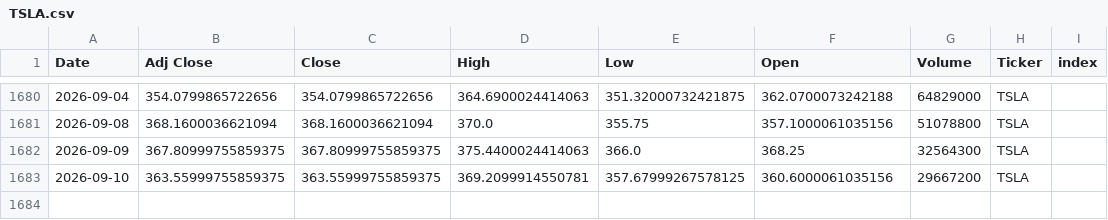
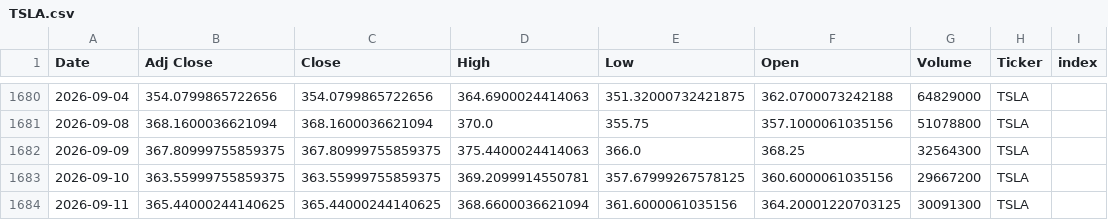
Before and after one commit to Youssef-3Joe/Stock-Market-Analysis, a CSV file: TSLA.csv, drawn as a sheet; only a part is shown, gaps mark what is left out; the diff names each change by its address in the sheet, - before the commit and + after, or states it on an @@ line.

```diff
--- a/TSLA.csv
+++ b/TSLA.csv
+row 1684: 2026-09-11 | 365.44000244140625 | 365.44000244140625 | 368.6600036621094 | 361.6000061035156 | 364.20001220703125 | 30091300 | TSLA
```
Also changed, not shown: AAPL.csv, AMZN.csv, 5 other files.
